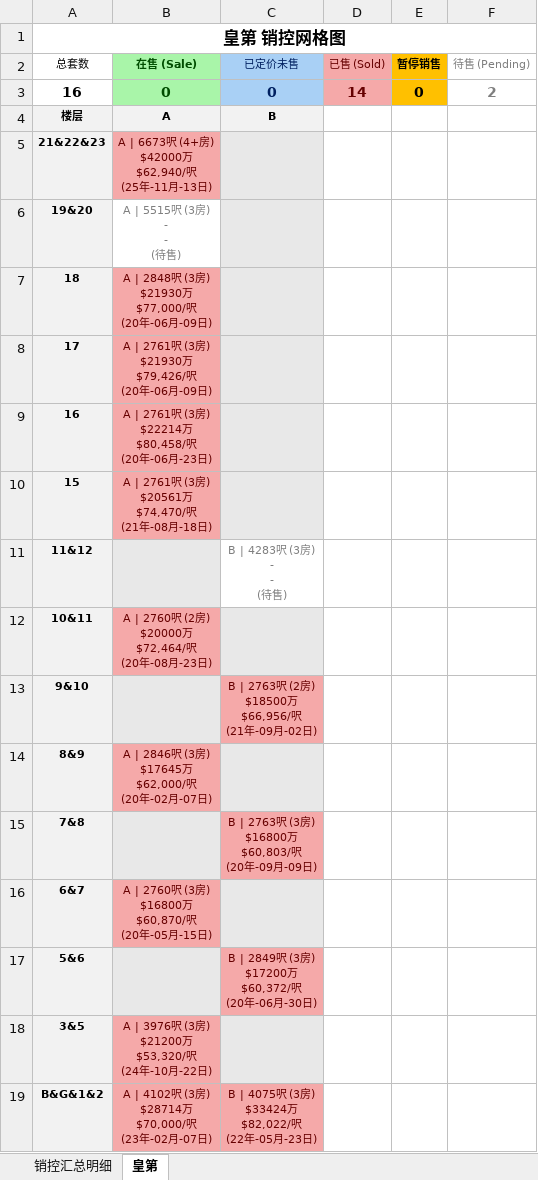
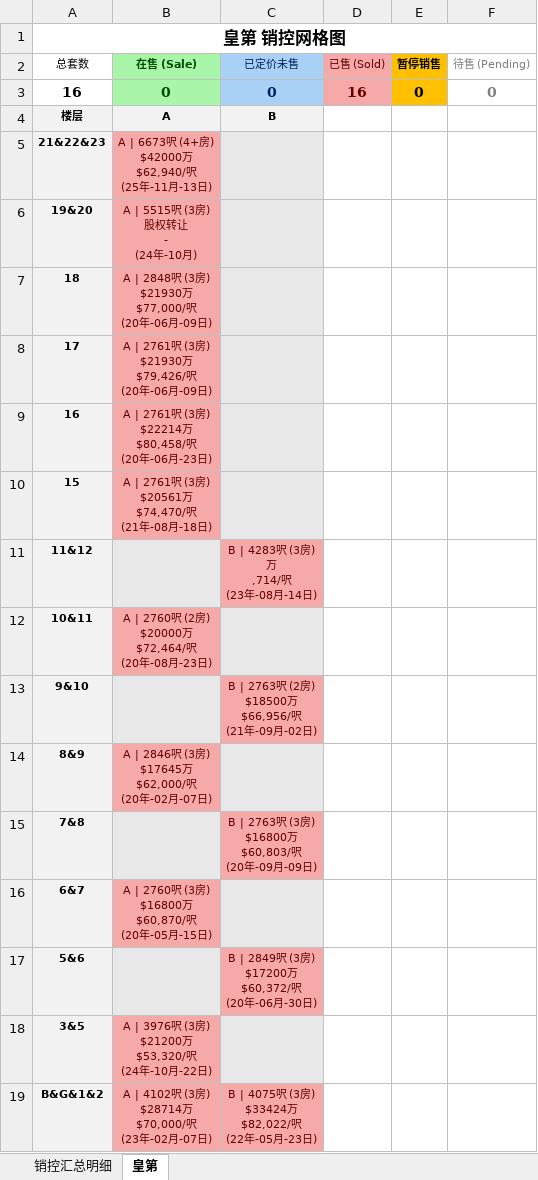
Before and after one commit to neil-studio/hk, an Excel workbook: 港岛-渣甸山及黄泥涌峡-皇第/皇第_销控明细表.xlsx, sheet 皇第, drawn as a sheet; values as stored, in another font and other column widths than the file's, no borders; ↵ is a line break in a cell; the diff names each change by its address in the sheet, - before the commit and + after, or states it on an @@ line.

```diff
--- a/港岛-渣甸山及黄泥涌峡-皇第/皇第_销控明细表.xlsx (sheet 皇第)
+++ b/港岛-渣甸山及黄泥涌峡-皇第/皇第_销控明细表.xlsx (sheet 皇第)
-D3 (已售 (Sold)): 14
+D3 (已售 (Sold)): 16
-F3 (待售 (Pending)): 2
+F3 (待售 (Pending)): 0
-B6 (在售 (Sale)): A | 5515呎 (3房) ↵ - ↵ - ↵ (待售)
+B6 (在售 (Sale)): A | 5515呎 (3房) ↵ 股权转让 ↵ - ↵ (24年-10月)
@@ B6 fill: none → #F5A9A9, text colour: #7F7F7F → #660000 @@
-C11 (已定价未售): B | 4283呎 (3房) ↵ - ↵ - ↵ (待售)
+C11 (已定价未售): B | 4283呎 (3房) ↵ 万 ↵ ,714/呎 ↵ (23年-08月-14日)
@@ C11 fill: none → #F5A9A9, text colour: #7F7F7F → #660000 @@
```
Also changed, not shown: sheet 销控汇总明细, 13 other files.
